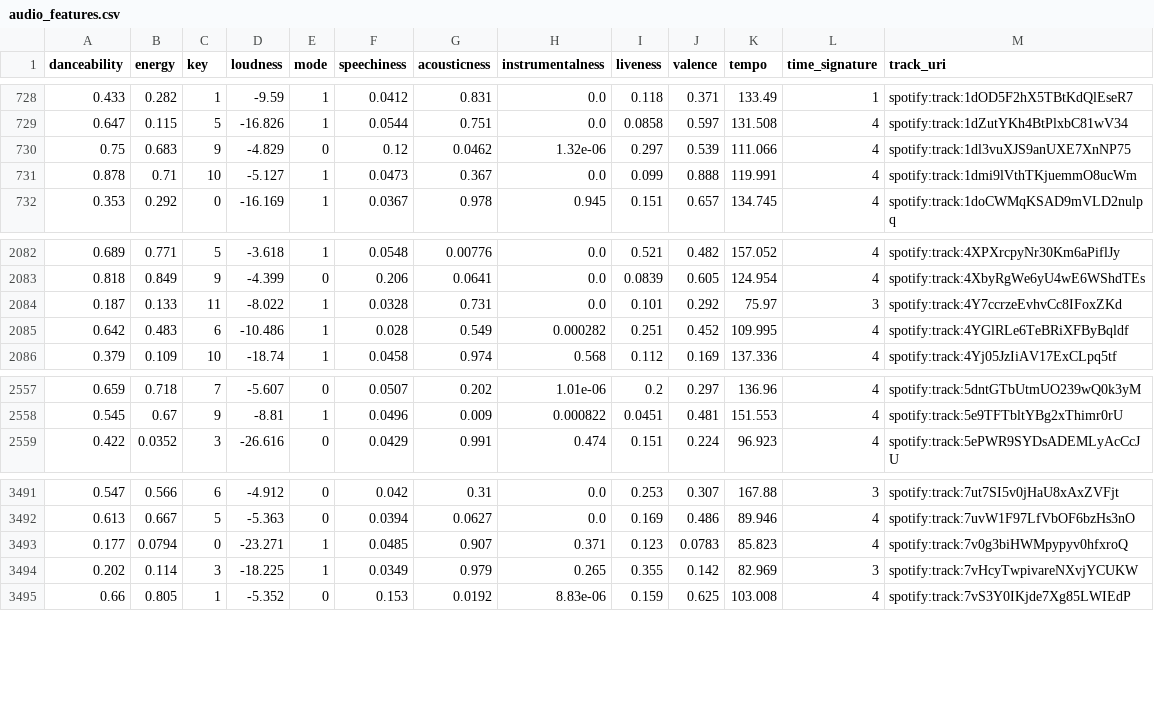
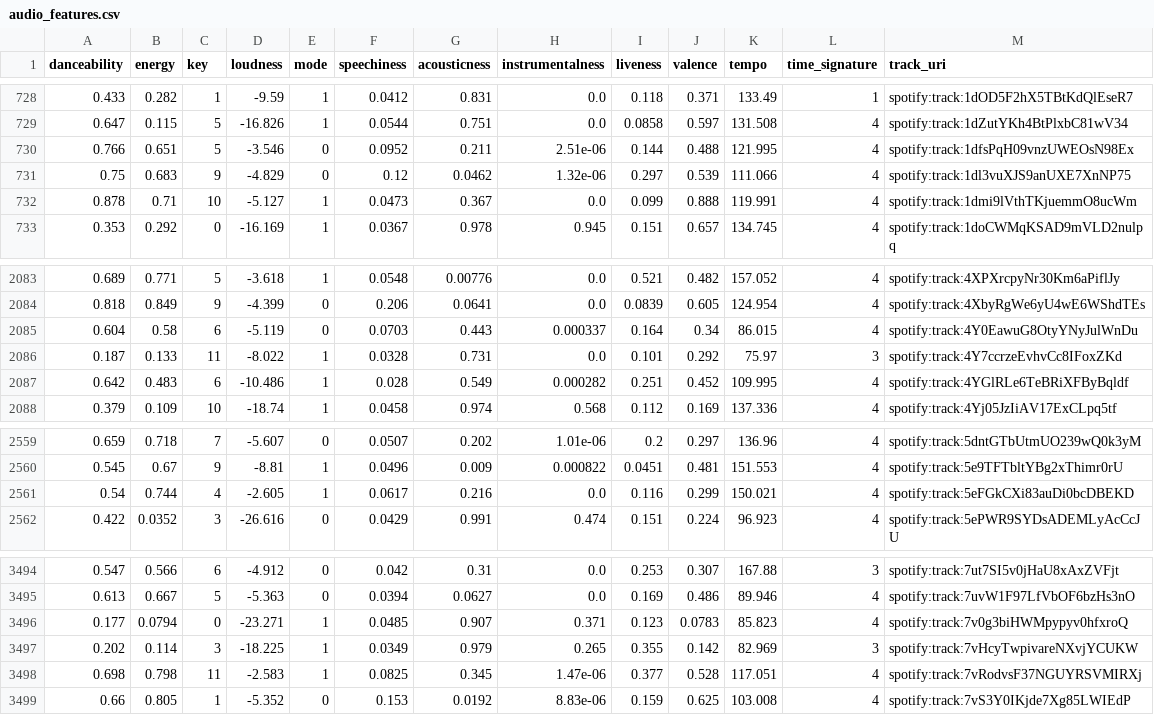
Before and after one commit to jbrown1618/spotify-stats-jbrown1618, a CSV file: data/audio_features.csv, drawn as a sheet; only a part is shown, gaps mark what is left out.

```diff
--- a/data/audio_features.csv
+++ b/data/audio_features.csv
@@ -729,2 +729,3 @@ danceability,energy,key,loudness,mode,speechiness,acousticness,instrumentalness,
 0.647,0.115,5,-16.826,1,0.0544,0.751,0.0,0.0858,0.597,131.508,4,spotify:track:1dZutYKh4BtPlxbC81wV34
+0.766,0.651,5,-3.546,0,0.0952,0.211,2.51e-06,0.144,0.488,121.995,4,spotify:track:1dfsPqH09vnzUWEOsN98Ex
 0.75,0.683,9,-4.829,0,0.12,0.0462,1.32e-06,0.297,0.539,111.066,4,spotify:track:1dl3vuXJS9anUXE7XnNP75
@@ -2083,2 +2084,3 @@ danceability,energy,key,loudness,mode,speechiness,acousticness,instrumentalness,
 0.818,0.849,9,-4.399,0,0.206,0.0641,0.0,0.0839,0.605,124.954,4,spotify:track:4XbyRgWe6yU4wE6WShdTEs
+0.604,0.58,6,-5.119,0,0.0703,0.443,0.000337,0.164,0.34,86.015,4,spotify:track:4Y0EawuG8OtyYNyJulWnDu
 0.187,0.133,11,-8.022,1,0.0328,0.731,0.0,0.101,0.292,75.97,3,spotify:track:4Y7ccrzeEvhvCc8IFoxZKd
@@ -2558,2 +2560,3 @@ danceability,energy,key,loudness,mode,speechiness,acousticness,instrumentalness,
 0.545,0.67,9,-8.81,1,0.0496,0.009,0.000822,0.0451,0.481,151.553,4,spotify:track:5e9TFTbltYBg2xThimr0rU
+0.54,0.744,4,-2.605,1,0.0617,0.216,0.0,0.116,0.299,150.021,4,spotify:track:5eFGkCXi83auDi0bcDBEKD
 0.422,0.0352,3,-26.616,0,0.0429,0.991,0.474,0.151,0.224,96.923,4,spotify:track:5ePWR9SYDsADEMLyAcCcJU
@@ -3494,2 +3497,3 @@ danceability,energy,key,loudness,mode,speechiness,acousticness,instrumentalness,
 0.202,0.114,3,-18.225,1,0.0349,0.979,0.265,0.355,0.142,82.969,3,spotify:track:7vHcyTwpivareNXvjYCUKW
+0.698,0.798,11,-2.583,1,0.0825,0.345,1.47e-06,0.377,0.528,117.051,4,spotify:track:7vRodvsF37NGUYRSVMIRXj
 0.66,0.805,1,-5.352,0,0.153,0.0192,8.83e-06,0.159,0.625,103.008,4,spotify:track:7vS3Y0IKjde7Xg85LWIEdP
```
Also changed, not shown: data/album_track.csv, data/albums.csv, 32 other files.
